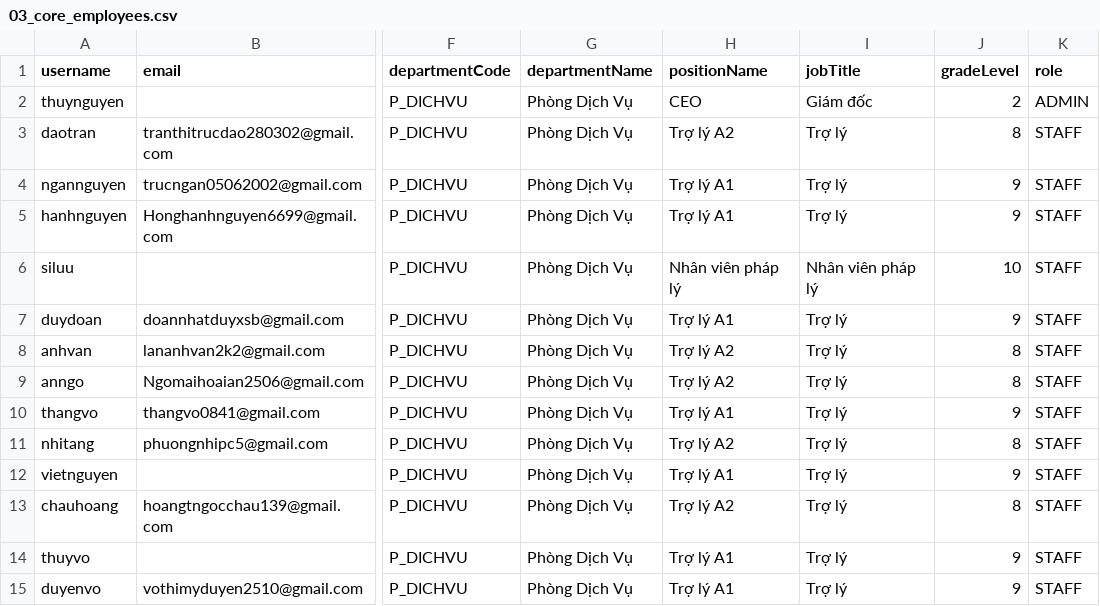
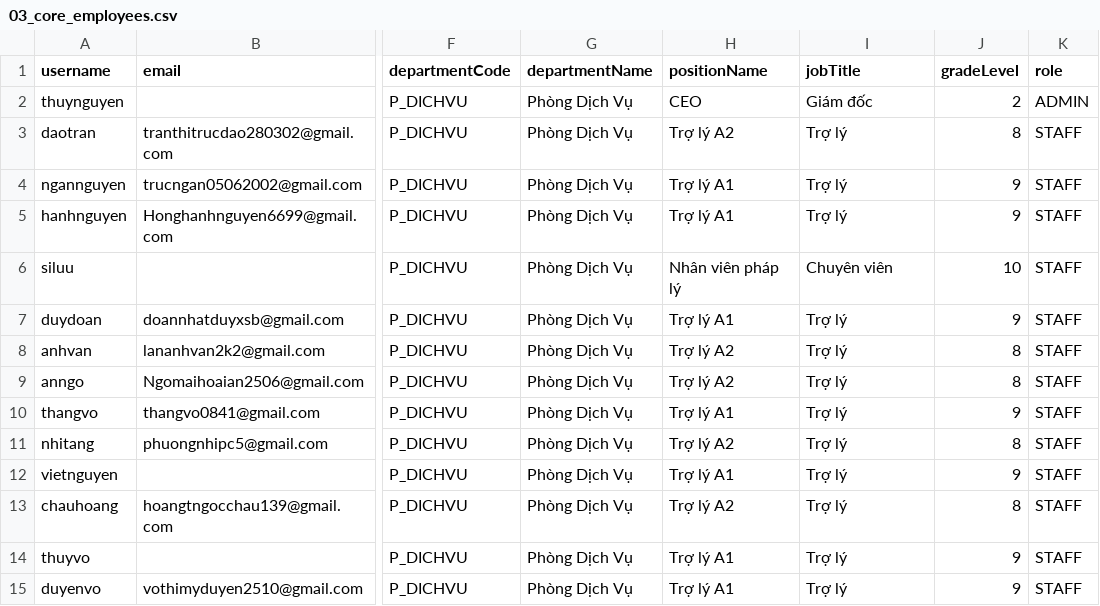
Before and after one commit to trongnghiango/rbac-nest-project, a CSV file: database/seeds/03_core_employees.csv, drawn as a sheet; only a part is shown, gaps mark what is left out; the diff names each change by its address in the sheet, - before the commit and + after, or states it on an @@ line.

Commit message:
test: add unit tests for CompanyImportService and update core employee seed data

```diff
--- a/database/seeds/03_core_employees.csv
+++ b/database/seeds/03_core_employees.csv
-I6 (jobTitle): Nhân viên pháp lý
+I6 (jobTitle): Chuyên viên
```
Also changed, not shown: 2 other files.
